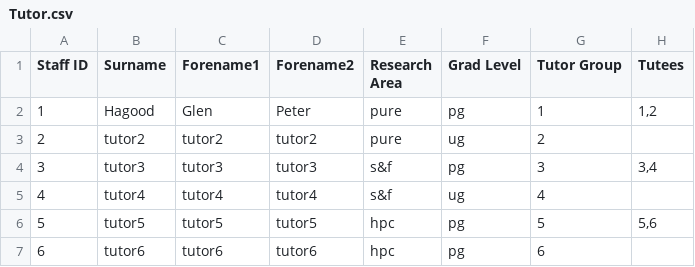
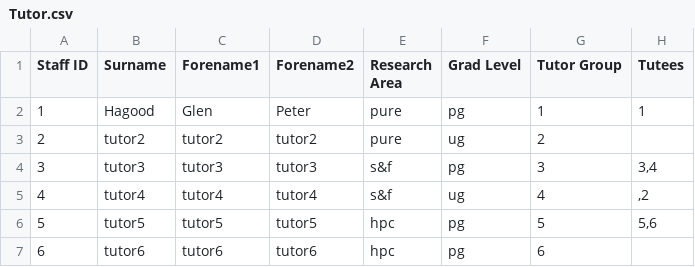
Before and after one commit to RedPandaDev/team4DQS, a CSV file: Tutor.csv, drawn as a sheet.

```diff
--- a/Tutor.csv
+++ b/Tutor.csv
@@ -1,6 +1,6 @@
 Staff ID,Surname,Forename1,Forename2,Research Area,Grad Level,Tutor Group,Tutees
-1,Hagood,Glen,Peter,pure,pg,1,"1,2"
+1,Hagood,Glen,Peter,pure,pg,1,1
 2,tutor2,tutor2,tutor2,pure,ug,2,
 3,tutor3,tutor3,tutor3,s&f,pg,3,"3,4"
-4,tutor4,tutor4,tutor4,s&f,ug,4,
+4,tutor4,tutor4,tutor4,s&f,ug,4,",2"
 5,tutor5,tutor5,tutor5,hpc,pg,5,"5,6"
```
Also changed, not shown: Tutee.csv, 1 other file.
